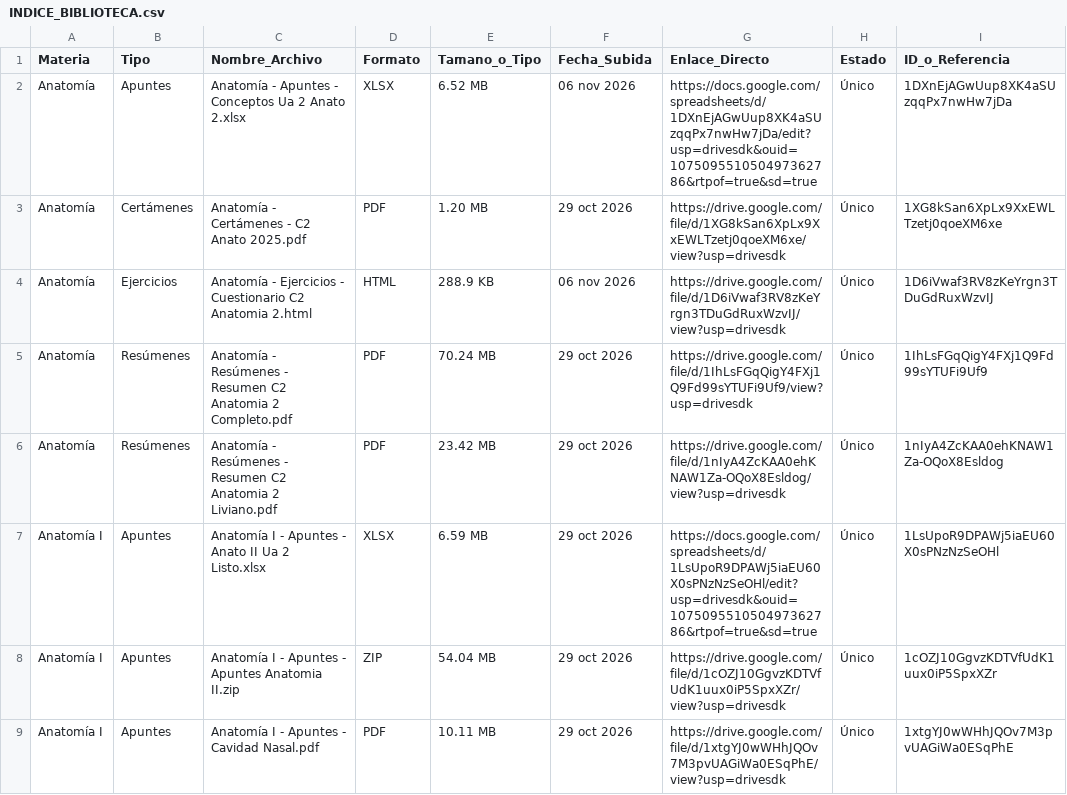
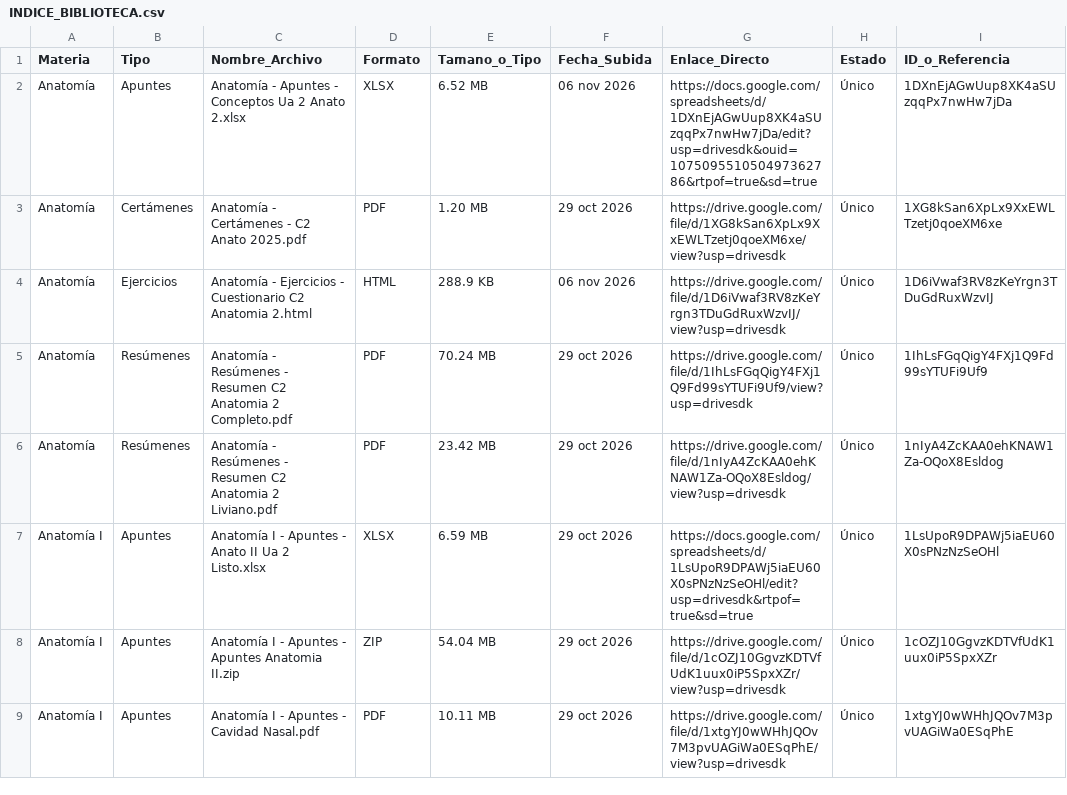
Before and after one commit to eduu37/golgi-bot, a CSV file: INDICE_BIBLIOTECA.csv, drawn as a sheet; only a part is shown.

```diff
--- a/INDICE_BIBLIOTECA.csv
+++ b/INDICE_BIBLIOTECA.csv
@@ -6,3 +6,3 @@ Materia,Tipo,Nombre_Archivo,Formato,Tamano_o_Tipo,Fecha_Subida,Enlace_Directo,Es
 "Anatomía","Resúmenes","Anatomía - Resúmenes - Resumen C2 Anatomia 2 Liviano.pdf","PDF","23.42 MB","29 oct 2026","https://drive.google.com/file/d/1nIyA4ZcKAA0ehKNAW1Za-OQoX8Esldog/view?usp=drivesdk","Único","1nIyA4ZcKAA0ehKNAW1Za-OQoX8Esldog"
-"Anatomía I","Apuntes","Anatomía I - Apuntes - Anato II Ua 2 Listo.xlsx","XLSX","6.59 MB","29 oct 2026","https://docs.google.com/spreadsheets/d/1LsUpoR9DPAWj5iaEU60X0sPNzNzSeOHl/edit?usp=drivesdk&ouid=107509551050497362786&rtpof=true&sd=true","Único","1LsUpoR9DPAWj5iaEU60X0sPNzNzSeOHl"
+"Anatomía I","Apuntes","Anatomía I - Apuntes - Anato II Ua 2 Listo.xlsx","XLSX","6.59 MB","29 oct 2026","https://docs.google.com/spreadsheets/d/1LsUpoR9DPAWj5iaEU60X0sPNzNzSeOHl/edit?usp=drivesdk&rtpof=true&sd=true","Único","1LsUpoR9DPAWj5iaEU60X0sPNzNzSeOHl"
 "Anatomía I","Apuntes","Anatomía I - Apuntes - Apuntes Anatomia II.zip","ZIP","54.04 MB","29 oct 2026","https://drive.google.com/file/d/1cOZJ10GgvzKDTVfUdK1uux0iP5SpxXZr/view?usp=drivesdk","Único","1cOZJ10GgvzKDTVfUdK1uux0iP5SpxXZr"
```
Also changed, not shown: 6 other files.
